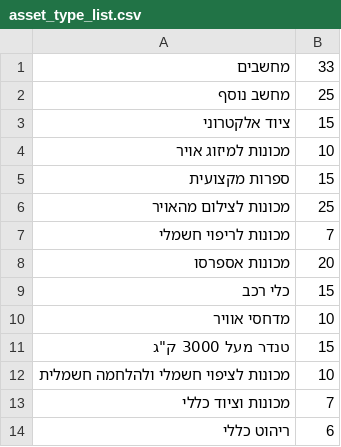
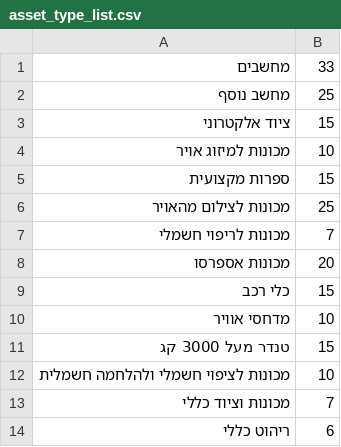
Before and after one commit to abrefael/small_business_accounting, a CSV file: apps/asset_type_list.csv, drawn as a sheet.

Commit message:
Update asset_type_list.csv

```diff
--- a/apps/asset_type_list.csv
+++ b/apps/asset_type_list.csv
@@ -10,3 +10,3 @@
 מדחסי אוויר,10
-"טנדר מעל 3000 ק""ג",15
+טנדר מעל 3000 קג,15
 מכונות לציפוי חשמלי ולהלחמה חשמלית,10
```
